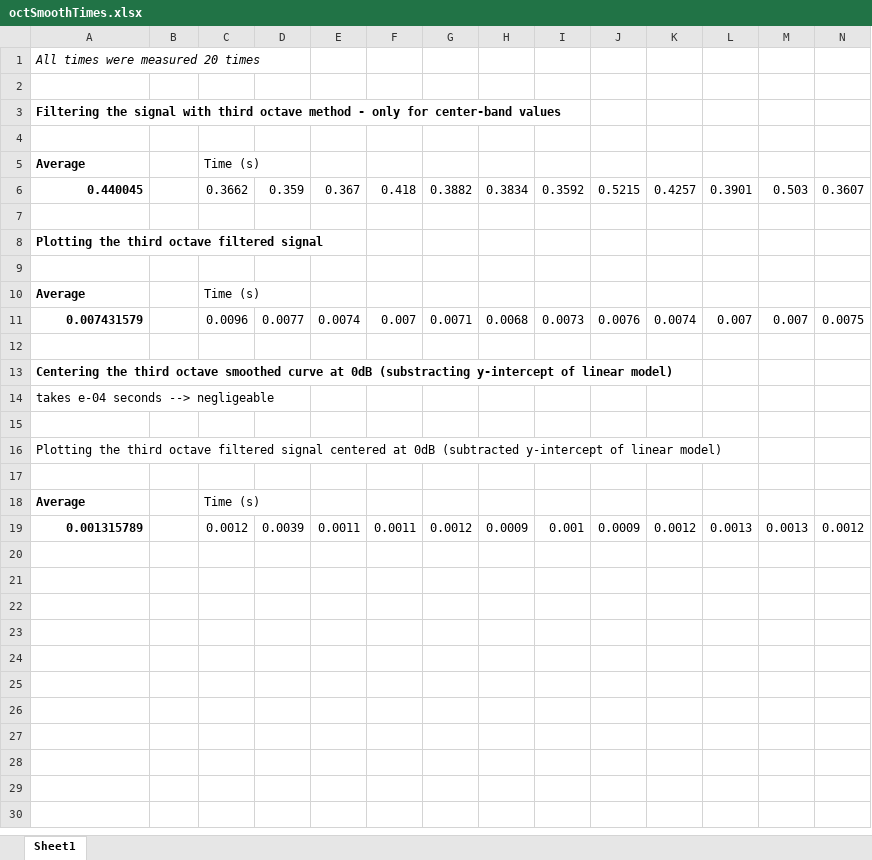
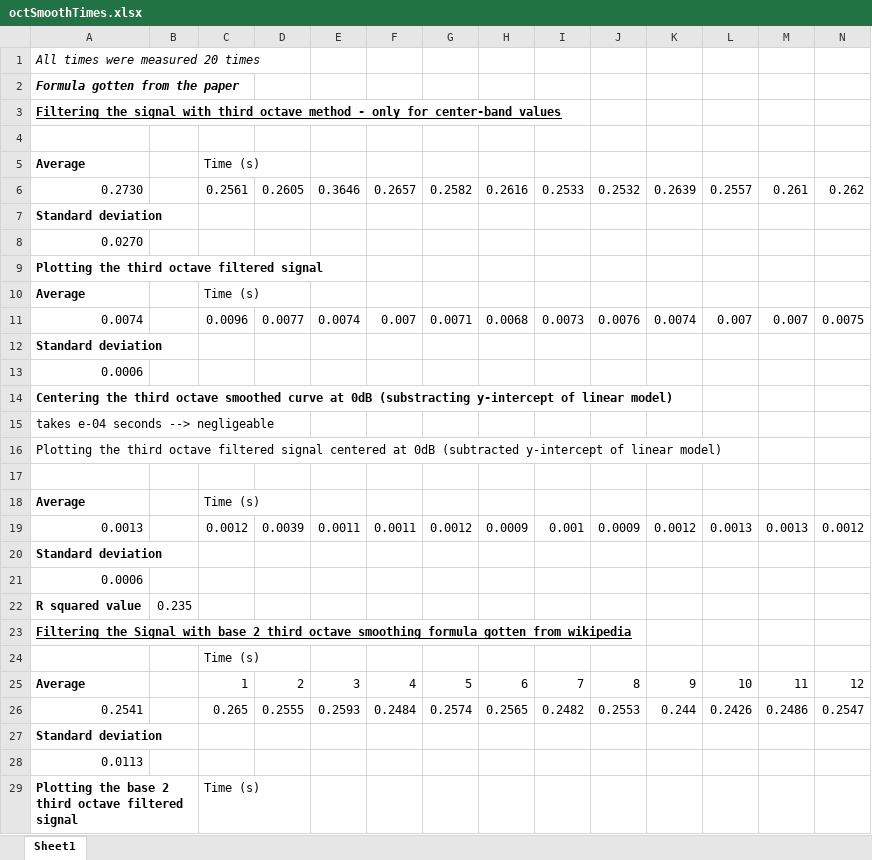
Before and after one commit to GabrielleJohnston/READMEProject, an Excel workbook: octSmoothTimes.xlsx, sheet Sheet1, drawn as a sheet; only a part is shown; values as stored, in another font and other column widths than the file's, no borders; charts and pictures not drawn; removed rows and columns are numbered as before the commit, all else as after; rows hold the shown columns only; the diff covers the shown part only; the diff names each change by its address in the sheet, - before the commit and + after, or states it on an @@ line.

Commit message:
Add files via upload

```diff
--- a/octSmoothTimes.xlsx (sheet Sheet1)
+++ b/octSmoothTimes.xlsx (sheet Sheet1)
-A2: (empty)
+A2: Formula gotten from the paper
-A3 underline: off
+A3 underline: on
-row 6: 0.440045 |  | 0.3662 | 0.359 | 0.367 | 0.418 | 0.3882 | 0.3834 | 0.3592 | 0.5215 | 0.4257 | 0.3901 | 0.503 | 0.3607
-row 6: (empty)
+row 6: 0.2730 |  | 0.2561 | 0.2605 | 0.3646 | 0.2657 | 0.2582 | 0.2616 | 0.2533 | 0.2532 | 0.2639 | 0.2557 | 0.261 | 0.262
+row 7: Standard deviation
+row 8: 0.0270
-row 9: (empty)
-A11: 0.007431579
+A11: 0.0074
-A11 bold: on
+A11 bold: off
-A12: (empty)
+A12: Standard deviation
+row 13: 0.0006
-row 15: (empty)
-A19: 0.001315789
+A19: 0.0013
-A19 bold: on
+A19 bold: off
+row 20: Standard deviation
+row 21: 0.0006
+row 22: R squared value | 0.235
+row 23: Filtering the Signal with base 2 third octave smoothing formula gotten from wikipedia
+row 24:  |  | Time (s)
+row 25: Average |  | 1 | 2 | 3 | 4 | 5 | 6 | 7 | 8 | 9 | 10 | 11 | 12
+row 26: 0.2541 |  | 0.265 | 0.2555 | 0.2593 | 0.2484 | 0.2574 | 0.2565 | 0.2482 | 0.2553 | 0.244 | 0.2426 | 0.2486 | 0.2547
+row 27: Standard deviation
+row 28: 0.0113
+row 29: Plotting the base 2 third octave filtered signal |  | Time (s)
```
Also changed, not shown: 41 added rows elsewhere in this sheet, charts or pictures.
